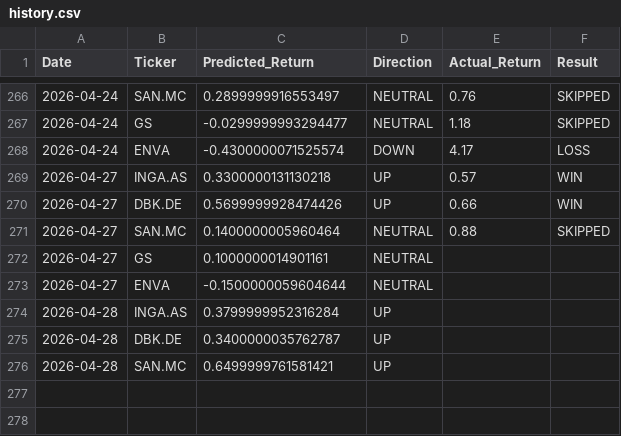
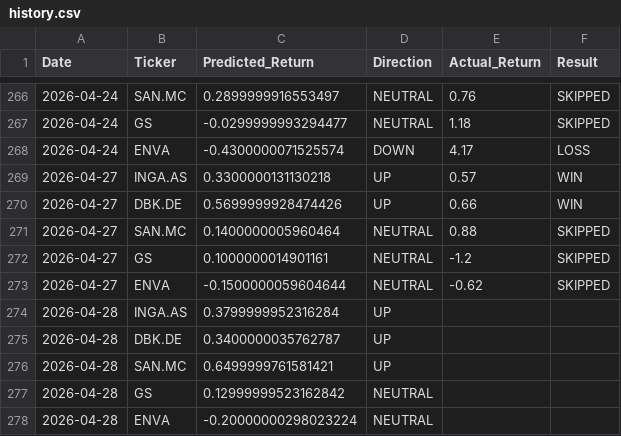
Before and after one commit to dimos-xe/stock-prediction-bot, a CSV file: history.csv, drawn as a sheet; only a part is shown, gaps mark what is left out.

Commit message:
📈 Update US prediction history [skip ci]

```diff
--- a/history.csv
+++ b/history.csv
@@ -271,4 +271,4 @@ Date,Ticker,Predicted_Return,Direction,Actual_Return,Result
 2026-04-27,SAN.MC,0.1400000005960464,NEUTRAL,0.88,SKIPPED
-2026-04-27,GS,0.1000000014901161,NEUTRAL,,
-2026-04-27,ENVA,-0.1500000059604644,NEUTRAL,,
+2026-04-27,GS,0.1000000014901161,NEUTRAL,-1.2,SKIPPED
+2026-04-27,ENVA,-0.1500000059604644,NEUTRAL,-0.62,SKIPPED
 2026-04-28,INGA.AS,0.3799999952316284,UP,,
@@ -276 +276,3 @@ Date,Ticker,Predicted_Return,Direction,Actual_Return,Result
 2026-04-28,SAN.MC,0.6499999761581421,UP,,
+2026-04-28,GS,0.12999999523162842,NEUTRAL,,
+2026-04-28,ENVA,-0.20000000298023224,NEUTRAL,,
```
